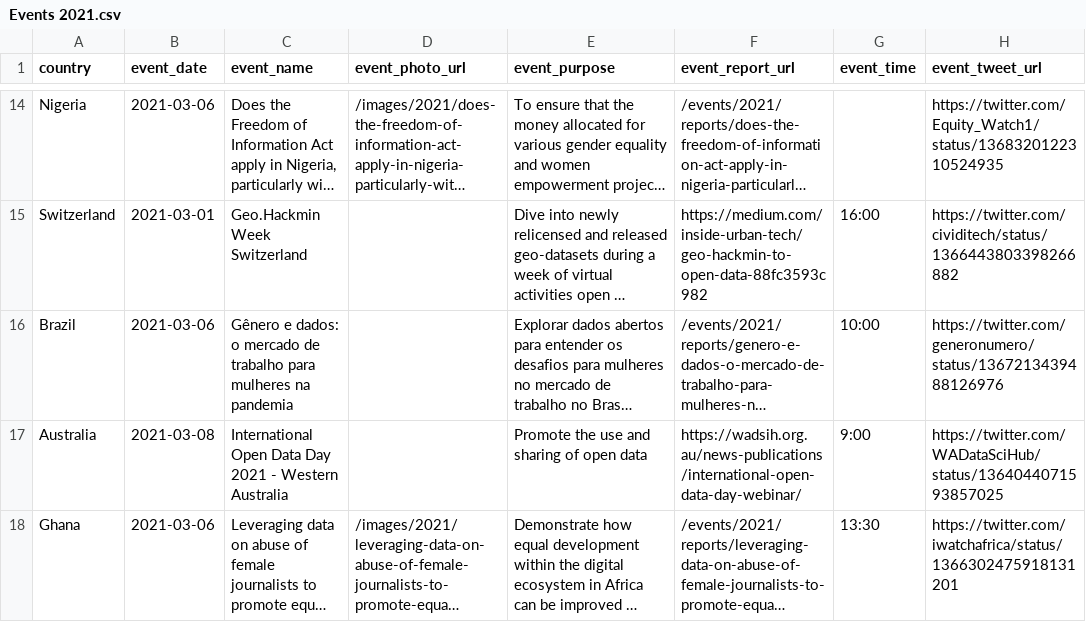
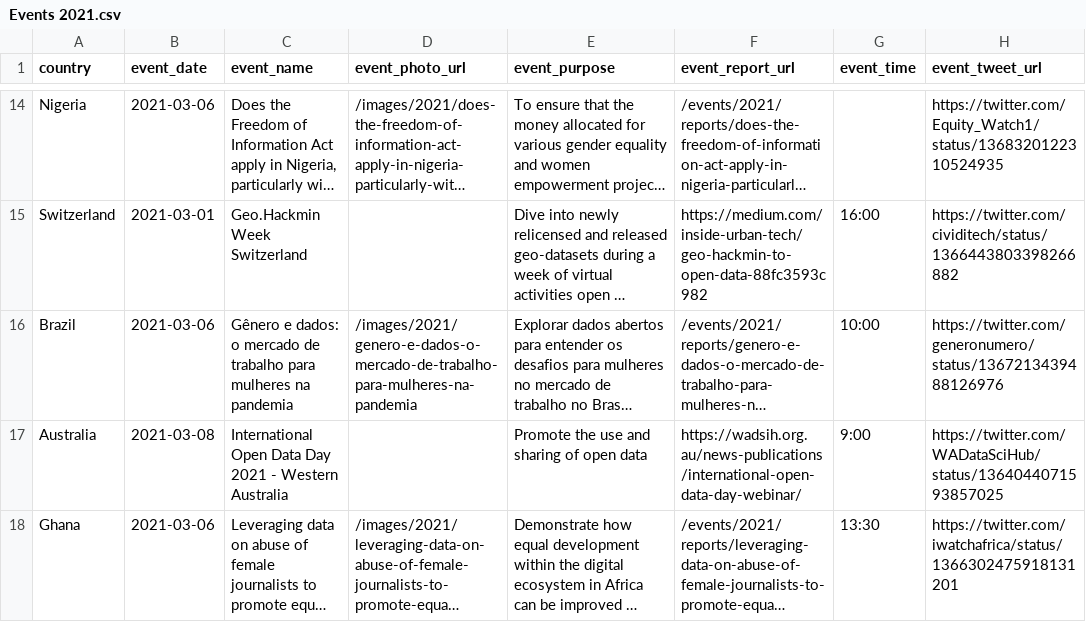
Before and after one commit to okfn/opendataday, a CSV file: Datasets/Events 2021.csv, drawn as a sheet; only a part is shown, gaps mark what is left out; long unchanged cells end in …; the diff names each change by its address in the sheet, - before the commit and + after, or states it on an @@ line.

```diff
--- a/Datasets/Events 2021.csv
+++ b/Datasets/Events 2021.csv
-D16 (event_photo_url): (empty)
+D16 (event_photo_url): /images/2021/genero-e-dados-o-mercado-de-trabalho-para-mulheres-na-pandemia
```
Also changed, not shown: 2 other files.
